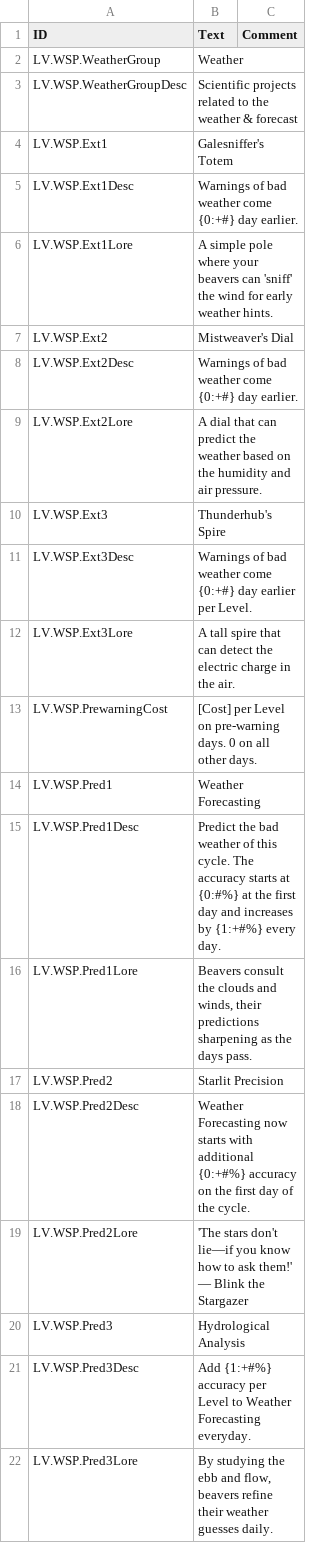
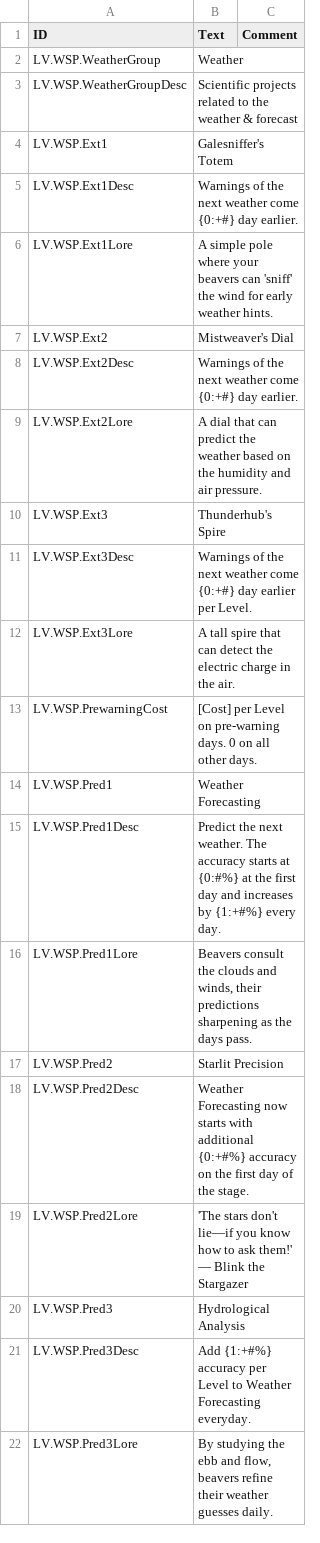
Before and after one commit to datvm/TimberbornMods, a CSV file: ScientificProjects/WeatherScientificProjects/Localizations/enUS.csv, drawn as a sheet; only a part is shown.

```diff
--- a/ScientificProjects/WeatherScientificProjects/Localizations/enUS.csv
+++ b/ScientificProjects/WeatherScientificProjects/Localizations/enUS.csv
@@ -4,9 +4,9 @@ LV.WSP.WeatherGroupDesc,"Scientific projects related to the weather & forecast",
 LV.WSP.Ext1,"Galesniffer's Totem",
-LV.WSP.Ext1Desc,"Warnings of bad weather come {0:+#} day earlier.",
+LV.WSP.Ext1Desc,"Warnings of the next weather come {0:+#} day earlier.",
 LV.WSP.Ext1Lore,"A simple pole where your beavers can 'sniff' the wind for early weather hints.",
 LV.WSP.Ext2,"Mistweaver's Dial",
-LV.WSP.Ext2Desc,"Warnings of bad weather come {0:+#} day earlier.",
+LV.WSP.Ext2Desc,"Warnings of the next weather come {0:+#} day earlier.",
 LV.WSP.Ext2Lore,"A dial that can predict the weather based on the humidity and air pressure.",
 LV.WSP.Ext3,"Thunderhub's Spire",
-LV.WSP.Ext3Desc,"Warnings of bad weather come {0:+#} day earlier per Level.",
+LV.WSP.Ext3Desc,"Warnings of the next weather come {0:+#} day earlier per Level.",
 LV.WSP.Ext3Lore,"A tall spire that can detect the electric charge in the air.",
@@ -14,6 +14,6 @@ LV.WSP.PrewarningCost,"[Cost] per Level on pre-warning days. 0 on all other days
 LV.WSP.Pred1,"Weather Forecasting",
-LV.WSP.Pred1Desc,"Predict the bad weather of this cycle. The accuracy starts at {0:#%} at the first day and increases by {1:+#%} every day.",
+LV.WSP.Pred1Desc,"Predict the next weather. The accuracy starts at {0:#%} at the first day and increases by {1:+#%} every day.",
 LV.WSP.Pred1Lore,"Beavers consult the clouds and winds, their predictions sharpening as the days pass.",
 LV.WSP.Pred2,"Starlit Precision",
-LV.WSP.Pred2Desc,"Weather Forecasting now starts with additional {0:+#%} accuracy on the first day of the cycle.",
+LV.WSP.Pred2Desc,"Weather Forecasting now starts with additional {0:+#%} accuracy on the first day of the stage.",
 LV.WSP.Pred2Lore,"'The stars don't lie—if you know how to ask them!' — Blink the Stargazer",
```
Also changed, not shown: 33 other files.
